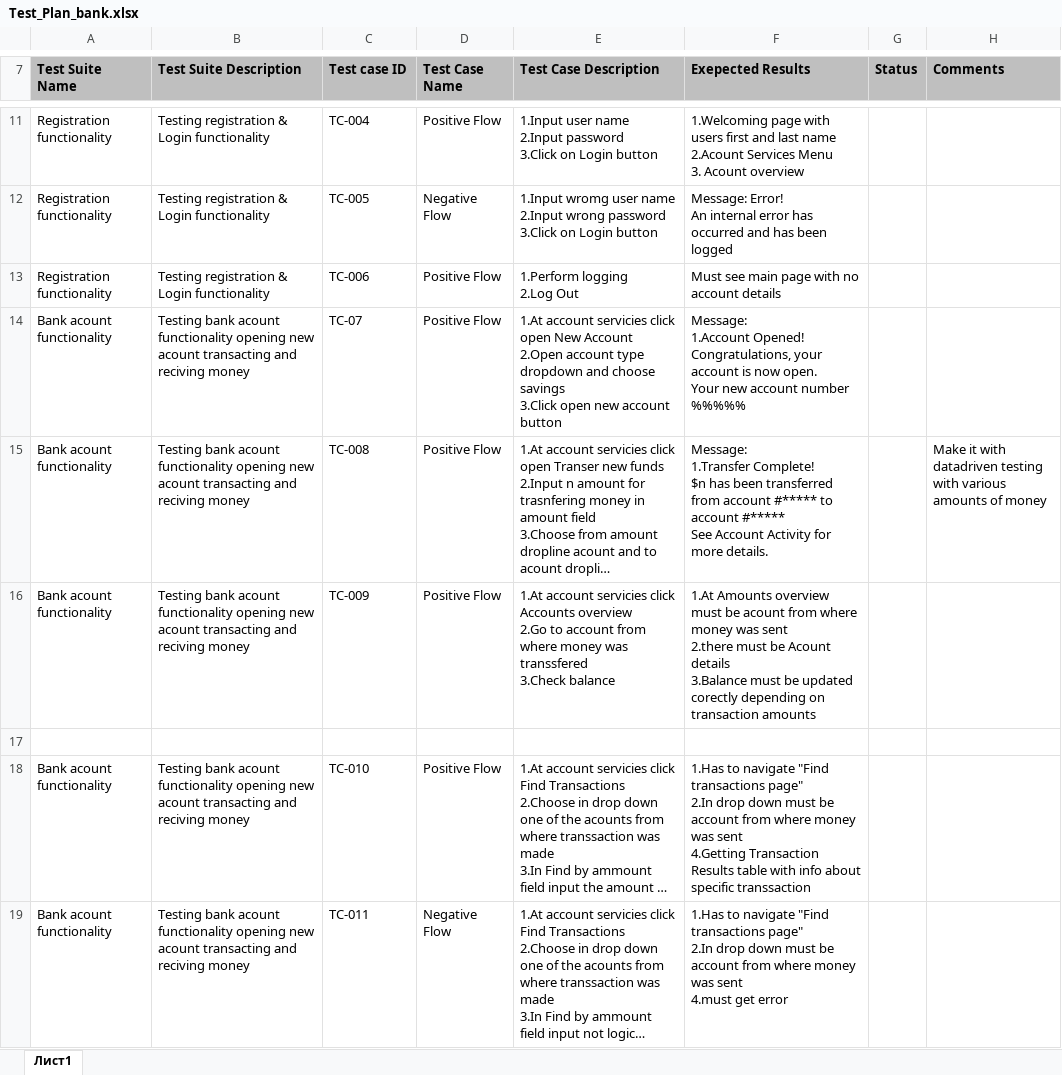
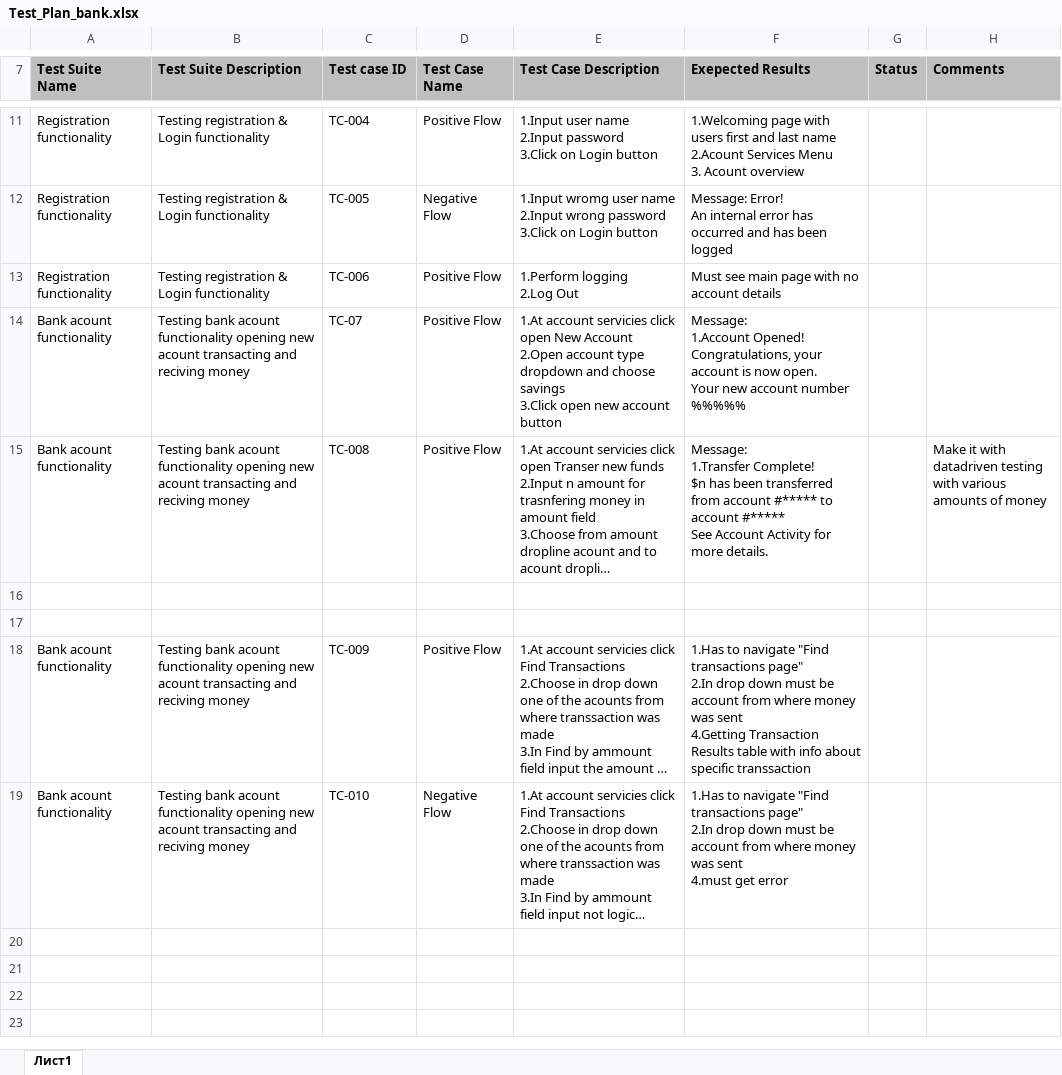
Before and after one commit to Jondi-Ts/Python_Selenium_project, an Excel workbook: text_docs/Test_Plan_bank.xlsx, sheet Лист1, drawn as a sheet; only a part is shown, gaps mark what is left out; long unchanged cells end in …; values as stored, in another font and other column widths than the file's, no borders; removed rows and columns are numbered as before the commit, all else as after; ↵ is a line break in a cell; the diff names each change by its address in the sheet, - before the commit and + after, or states it on an @@ line.

Commit message:
added transaction finding by amount test

```diff
--- a/text_docs/Test_Plan_bank.xlsx (sheet Лист1)
+++ b/text_docs/Test_Plan_bank.xlsx (sheet Лист1)
-row 16: Bank acount functionality | Testing bank acount functionality opening new acount transacting and reciving money | TC-009 | Positive Flow | 1.At account servicies click Accounts overview ↵ 2.Go to account from where money was transsfered ↵ 3.Check balance | 1.At Amounts overview must be acount from where money was sent ↵ 2.there must be Acount details ↵ 3.Balance must be updated corectly depending on transaction amounts
+row 17: (empty)
-C18 (Test case ID): TC-010
+C18 (Test case ID): TC-009
-C19 (Test case ID): TC-011
+C19 (Test case ID): TC-010
```
Also changed, not shown: 3 other files.
